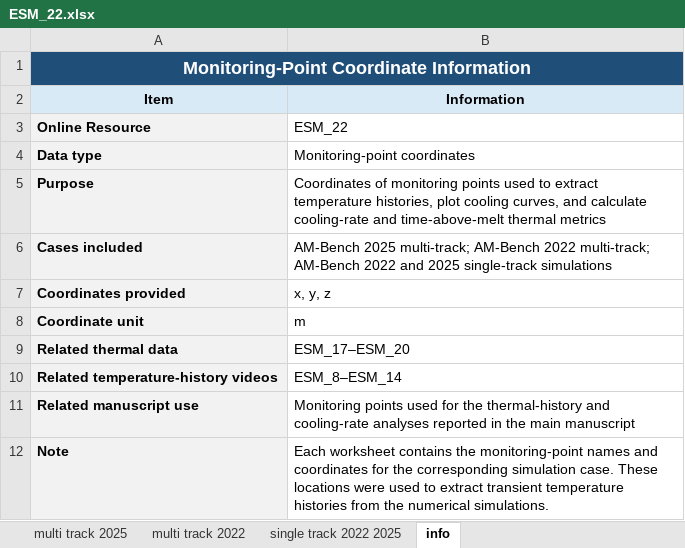
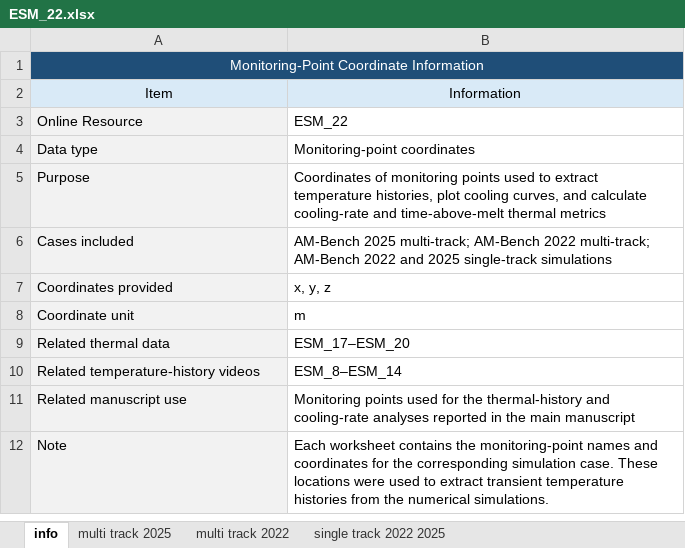
Before and after one commit to RathunDayton/double_conical_heat_source_data, an Excel workbook: Results/ESM_22.xlsx, sheet info, drawn as a sheet; values as stored, in another font and other column widths than the file's, no borders; the diff names each change by its address in the sheet, - before the commit and + after, or states it on an @@ line.

```diff
--- a/Results/ESM_22.xlsx (sheet info)
+++ b/Results/ESM_22.xlsx (sheet info)
@@ sheet tab order changed: info | multi track 2025 | multi track 2022 | single track 2022 2025 @@
-A1 bold: on
+A1 bold: off, text size: smaller
-A2:B2 bold: on
+A2:B2 bold: off
-A3:A12 bold: on
+A3:A12 bold: off
```
Also changed, not shown: 14 other files.
